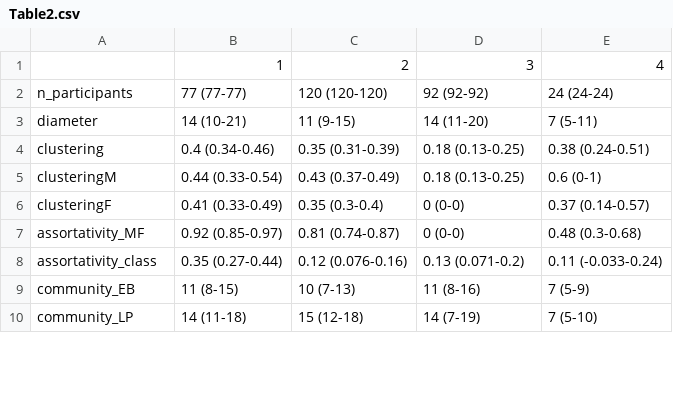
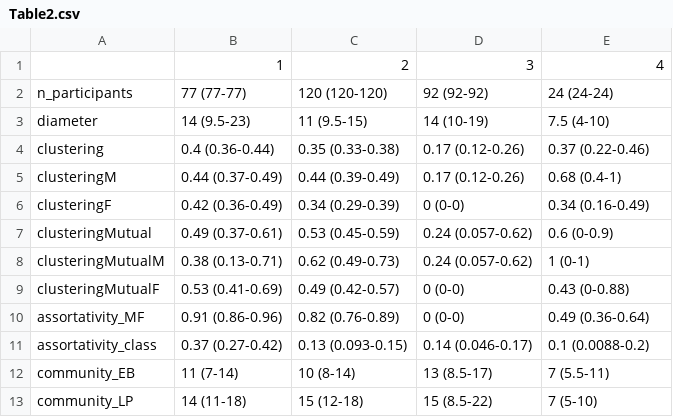
Before and after one commit to adamkucharski/school-networks-15, a CSV file: plots/Table2.csv, drawn as a sheet; only a part is shown; the diff covers the shown part only.

Commit message:
update plot labels

```diff
--- a/plots/Table2.csv
+++ b/plots/Table2.csv
@@ -2,9 +2,12 @@
 "n_participants","77 (77-77)","120 (120-120)","92 (92-92)","24 (24-24)"
-"diameter","14 (10-21)","11 (9-15)","14 (11-20)","7 (5-11)"
-"clustering","0.4 (0.34-0.46)","0.35 (0.31-0.39)","0.18 (0.13-0.25)","0.38 (0.24-0.51)"
-"clusteringM","0.44 (0.33-0.54)","0.43 (0.37-0.49)","0.18 (0.13-0.25)","0.6 (0-1)"
-"clusteringF","0.41 (0.33-0.49)","0.35 (0.3-0.4)","0 (0-0)","0.37 (0.14-0.57)"
-"assortativity_MF","0.92 (0.85-0.97)","0.81 (0.74-0.87)","0 (0-0)","0.48 (0.3-0.68)"
-"assortativity_class","0.35 (0.27-0.44)","0.12 (0.076-0.16)","0.13 (0.071-0.2)","0.11 (-0.033-0.24)"
-"community_EB","11 (8-15)","10 (7-13)","11 (8-16)","7 (5-9)"
-"community_LP","14 (11-18)","15 (12-18)","14 (7-19)","7 (5-10)"
+"diameter","14 (9.5-23)","11 (9.5-15)","14 (10-19)","7.5 (4-10)"
+"clustering","0.4 (0.36-0.44)","0.35 (0.33-0.38)","0.17 (0.12-0.26)","0.37 (0.22-0.46)"
+"clusteringM","0.44 (0.37-0.49)","0.44 (0.39-0.49)","0.17 (0.12-0.26)","0.68 (0.4-1)"
+"clusteringF","0.42 (0.36-0.49)","0.34 (0.29-0.39)","0 (0-0)","0.34 (0.16-0.49)"
+"clusteringMutual","0.49 (0.37-0.61)","0.53 (0.45-0.59)","0.24 (0.057-0.62)","0.6 (0-0.9)"
+"clusteringMutualM","0.38 (0.13-0.71)","0.62 (0.49-0.73)","0.24 (0.057-0.62)","1 (0-1)"
+"clusteringMutualF","0.53 (0.41-0.69)","0.49 (0.42-0.57)","0 (0-0)","0.43 (0-0.88)"
+"assortativity_MF","0.91 (0.86-0.96)","0.82 (0.76-0.89)","0 (0-0)","0.49 (0.36-0.64)"
+"assortativity_class","0.37 (0.27-0.42)","0.13 (0.093-0.15)","0.14 (0.046-0.17)","0.1 (0.0088-0.2)"
+"community_EB","11 (7-14)","10 (8-14)","13 (8.5-17)","7 (5.5-11)"
+"community_LP","14 (11-18)","15 (12-18)","15 (8.5-22)","7 (5-10)"
```
Also changed, not shown: 1 added row and 11 edited cells elsewhere in this file, 2 other files.
